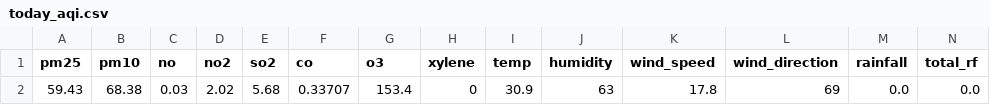
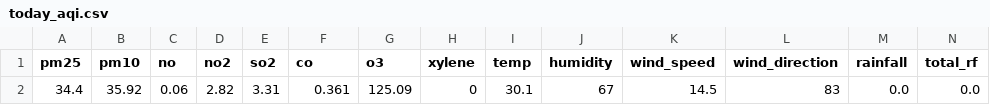
Before and after one commit to hari-ulabala30/visakhapatnam-aqi-prediction, a CSV file: today_aqi.csv, drawn as a sheet; only a part is shown; removed rows and columns are numbered as before the commit, all else as after; rows hold the shown columns only; the diff names each change by its address in the sheet, - before the commit and + after, or states it on an @@ line.

```diff
--- a/today_aqi.csv
+++ b/today_aqi.csv
-row 2: 59.43 | 68.38 | 0.03 | 2.02 | 5.68 | 0.33707 | 153.4 | 0 | 30.9 | 63 | 17.8 | 69 | 0.0 | 0.0
+row 2: 34.4 | 35.92 | 0.06 | 2.82 | 3.31 | 0.361 | 125.09 | 0 | 30.1 | 67 | 14.5 | 83 | 0.0 | 0.0
```
Also changed, not shown: Visakhapatnam_Clean_AQI_Data.csv, 1 other file.
